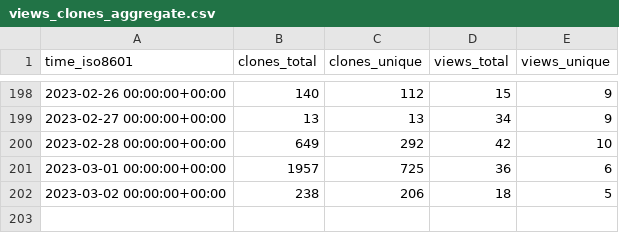
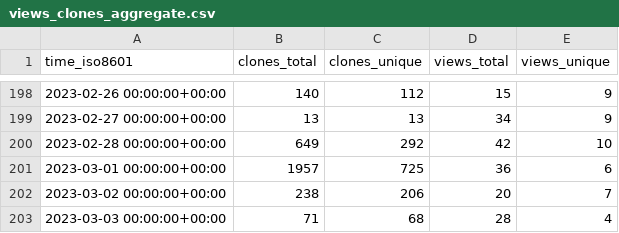
Before and after one commit to saltydk/stats, a CSV file: saltyorg/Sandbox/ghrs-data/views_clones_aggregate.csv, drawn as a sheet; only a part is shown, gaps mark what is left out.

```diff
--- a/saltyorg/Sandbox/ghrs-data/views_clones_aggregate.csv
+++ b/saltyorg/Sandbox/ghrs-data/views_clones_aggregate.csv
@@ -201,2 +201,3 @@ time_iso8601,clones_total,clones_unique,views_total,views_unique
 2023-03-01 00:00:00+00:00,1957,725,36,6
-2023-03-02 00:00:00+00:00,238,206,18,5
+2023-03-02 00:00:00+00:00,238,206,20,7
+2023-03-03 00:00:00+00:00,71,68,28,4
```
Also changed, not shown: 1 other file.
